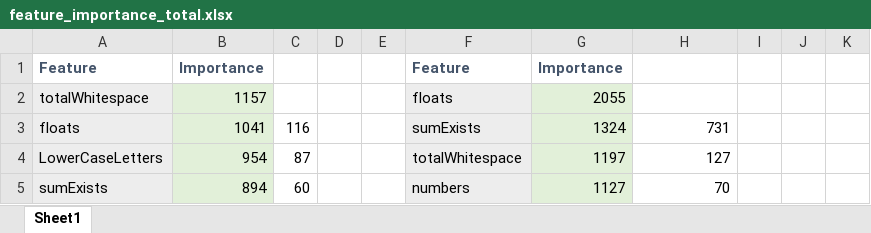
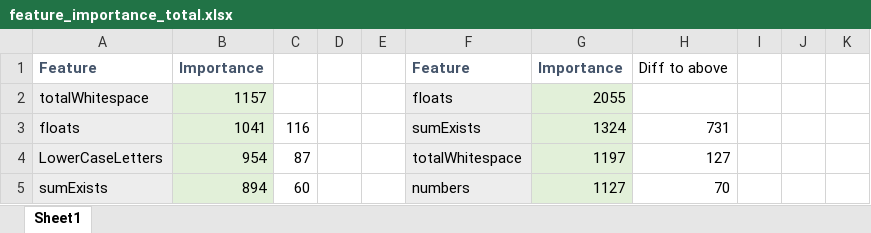
Before and after one commit to Matleo/ReceiptRecognizer, an Excel workbook: research/feature_importance_total.xlsx, sheet Sheet1, drawn as a sheet; only a part is shown; values as stored, in another font and other column widths than the file's, no borders; the diff names each change by its address in the sheet, - before the commit and + after, or states it on an @@ line.

```diff
--- a/research/feature_importance_total.xlsx (sheet Sheet1)
+++ b/research/feature_importance_total.xlsx (sheet Sheet1)
-H1: (empty)
+H1: Diff to above
```
Also changed, not shown: 2 other files.
